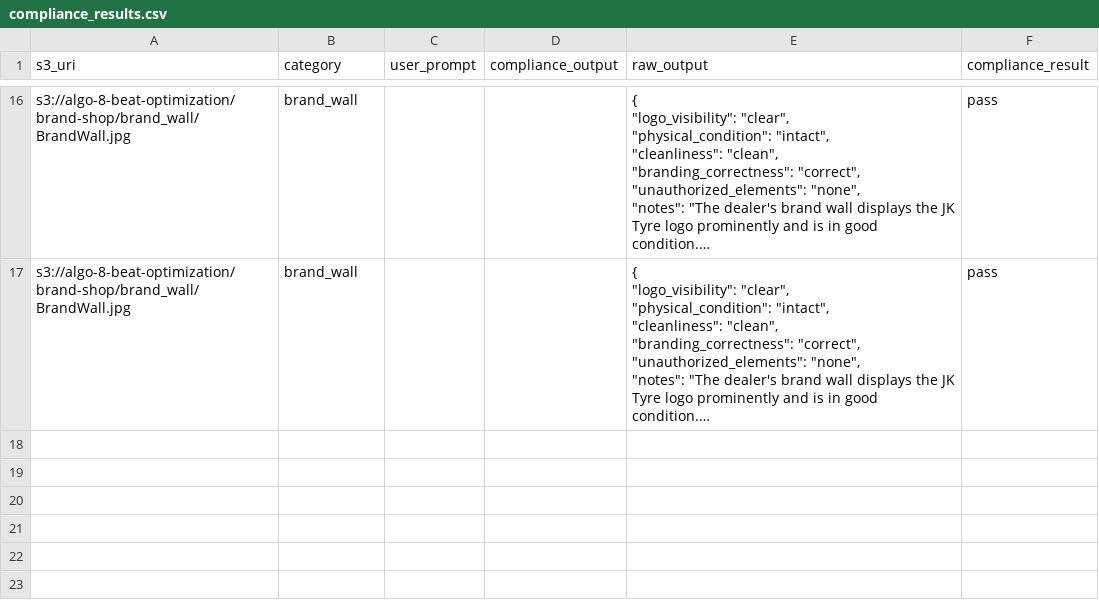
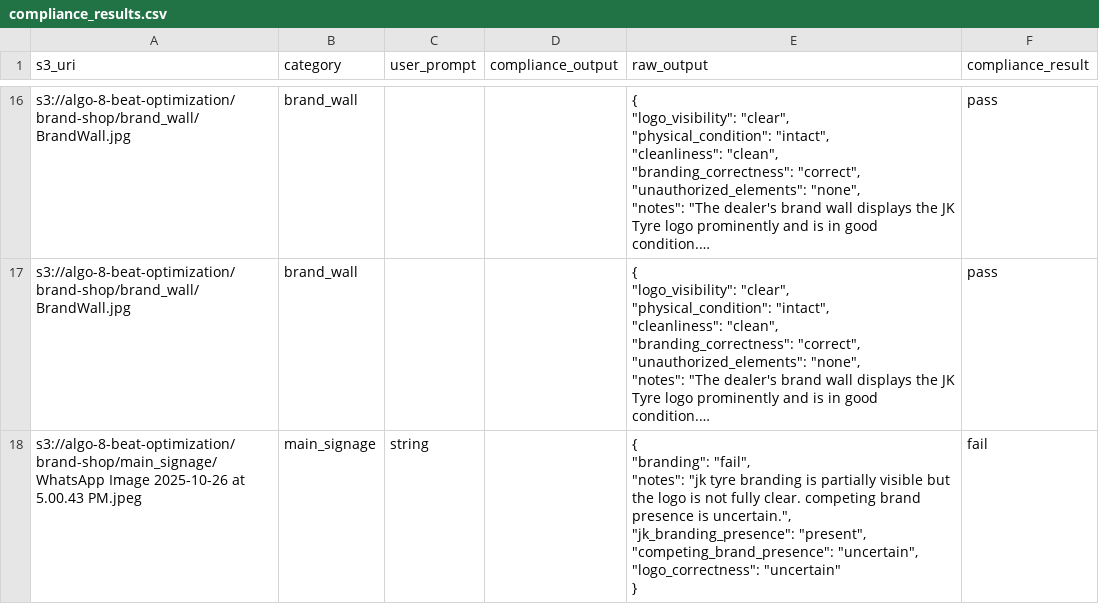
Before and after one commit to lakshita-kain/brand_shop, a CSV file: data/compliance_results.csv, drawn as a sheet; only a part is shown, gaps mark what is left out; long unchanged cells end in …; ↵ is a line break in a cell; the diff names each change by its address in the sheet, - before the commit and + after, or states it on an @@ line.

```diff
--- a/data/compliance_results.csv
+++ b/data/compliance_results.csv
+row 18: s3://algo-8-beat-optimization/brand-shop/main_signage/WhatsApp Image 2025-10-26 at 5.00.43 PM.jpeg | main_signage | string |  | { ↵ "branding": "fail", ↵ "notes": "jk tyre branding is partially visible but the logo is not fully clear. competing brand presence is uncertain.", ↵ "jk_branding_presence": "present", ↵ "competing_brand_presence": "uncertain", ↵ "logo_correctness": "uncertain" ↵ } | fail
```
Also changed, not shown: 7 other files.
